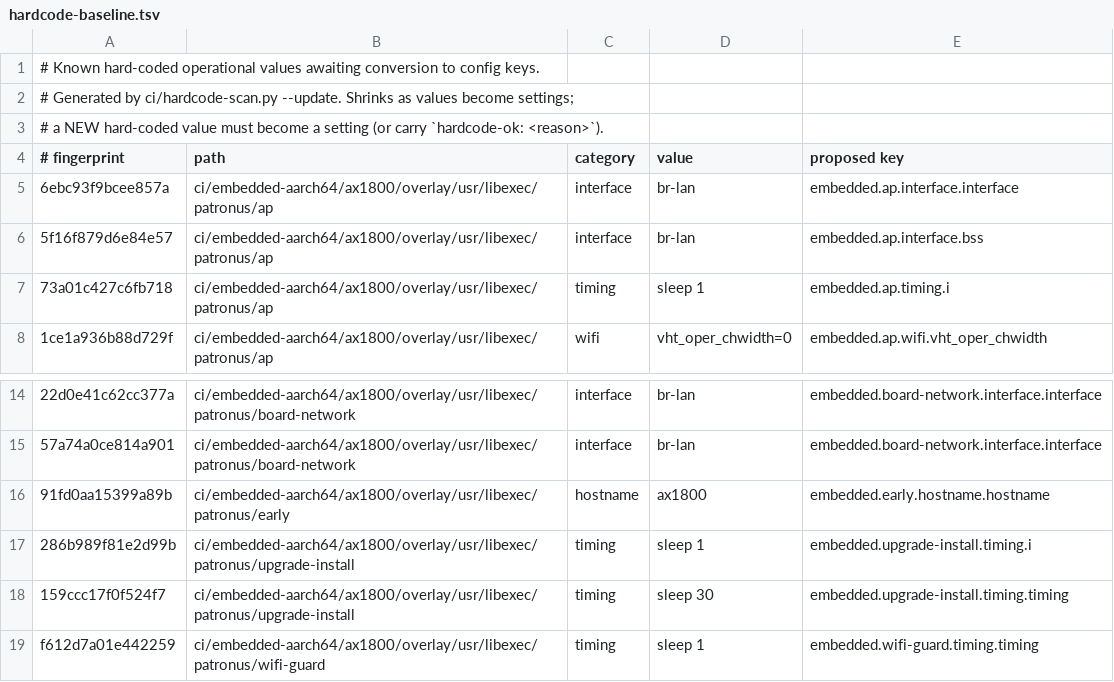
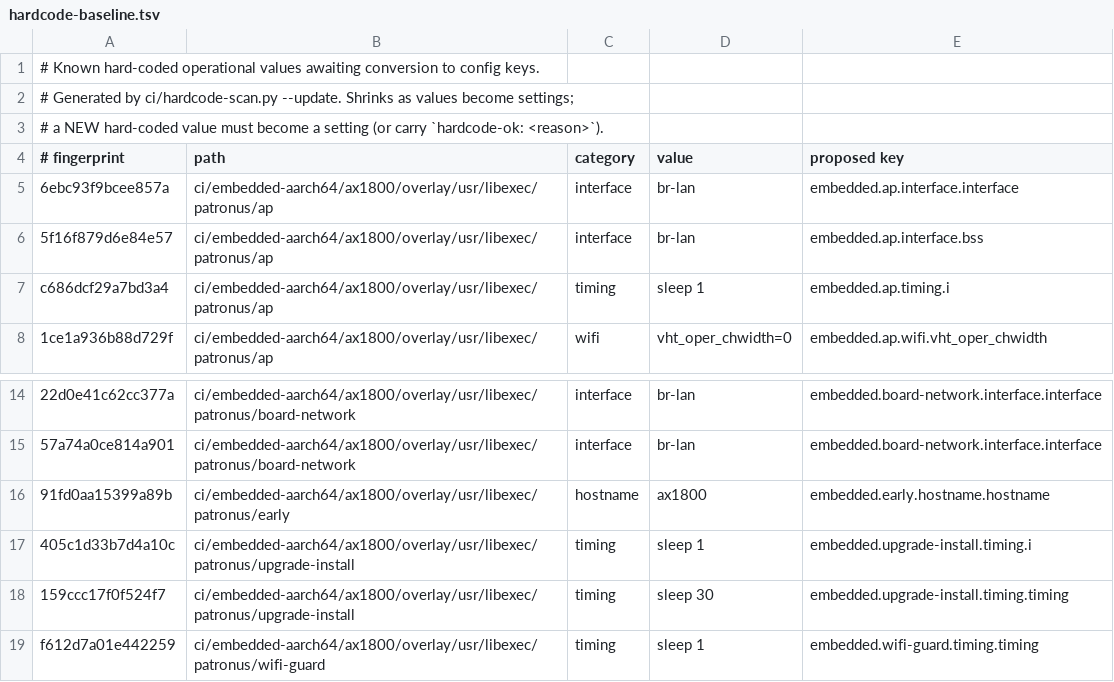
Before and after one commit to CanuteTheGreat/patronus, a TSV file: ci/hardcode-baseline.tsv, drawn as a sheet; only a part is shown, gaps mark what is left out; the diff names each change by its address in the sheet, - before the commit and + after, or states it on an @@ line.

Commit message:
settings: router-tier boot values (guard window, boot limit, WAN fallback, radio/recovery/ubiblock waits) are settings; refresh on change; persisted copy for early boot

```diff
--- a/ci/hardcode-baseline.tsv
+++ b/ci/hardcode-baseline.tsv
-A7 (# fingerprint): 73a01c427c6fb718
+A7 (# fingerprint): c686dcf29a7bd3a4
-A17 (# fingerprint): 286b989f81e2d99b
+A17 (# fingerprint): 405c1d33b7d4a10c
```
Also changed, not shown: 14 other files.
